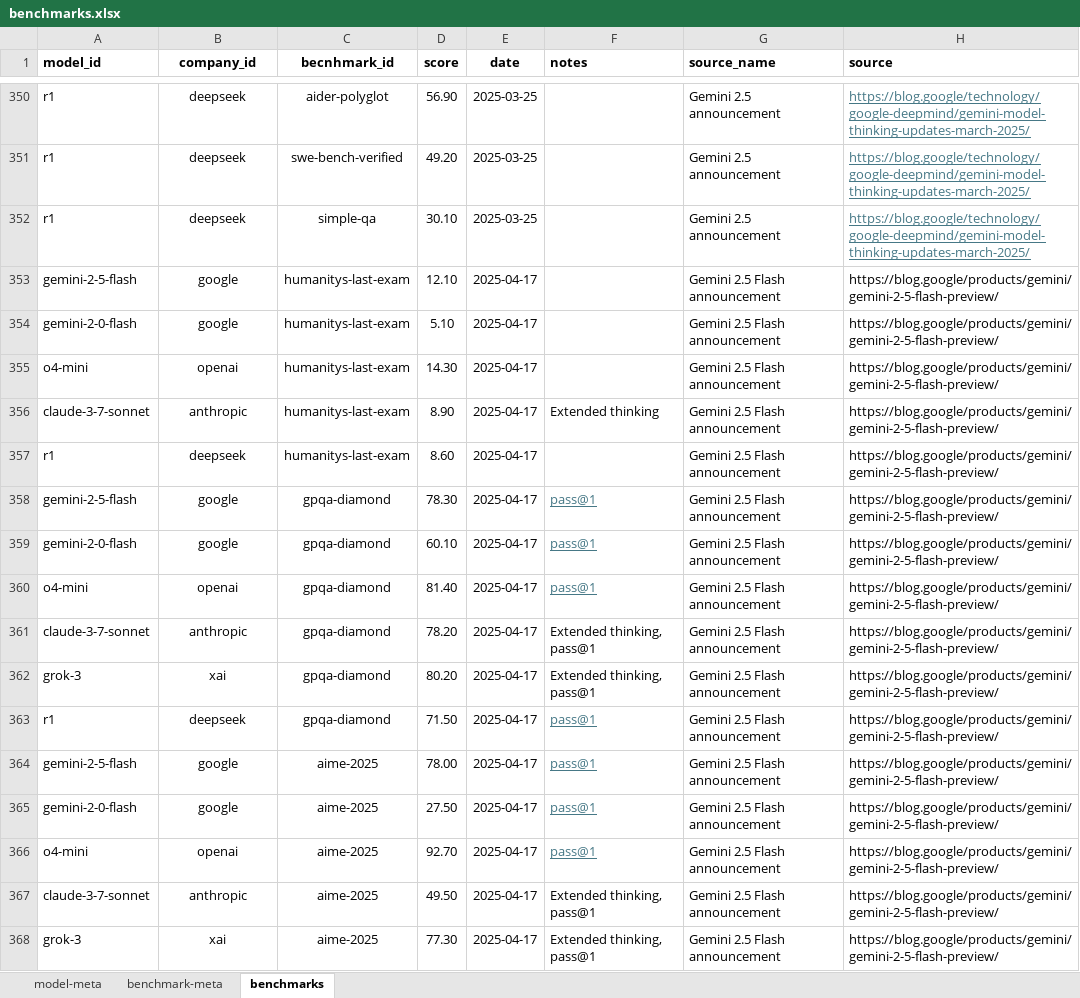
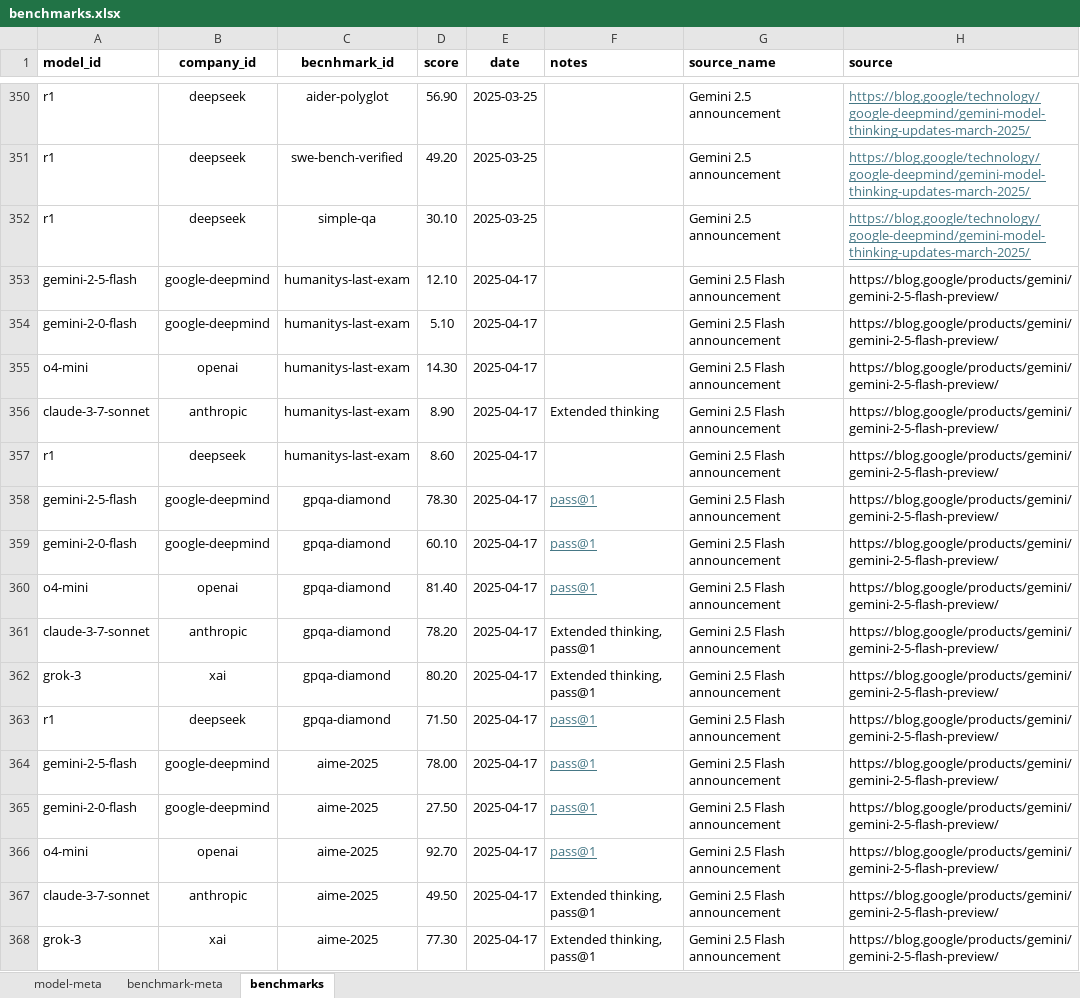
Before and after one commit to seanbetts/genai-explorer, an Excel workbook: data/benchmarks.xlsx, sheet benchmarks, drawn as a sheet; only a part is shown, gaps mark what is left out; values as stored, in another font and other column widths than the file's, no borders; the diff covers the shown part only; the diff names each change by its address in the sheet, - before the commit and + after, or states it on an @@ line.

Commit message:
Updated google naming

```diff
--- a/data/benchmarks.xlsx (sheet benchmarks)
+++ b/data/benchmarks.xlsx (sheet benchmarks)
-B353:B354 (company_id): google
+B353:B354 (company_id): google-deepmind
-B358:B359 (company_id): google
+B358:B359 (company_id): google-deepmind
-B364:B365 (company_id): google
+B364:B365 (company_id): google-deepmind
```
Also changed, not shown: 321 edited cells elsewhere in this sheet, sheet model-meta, 2 other files.
